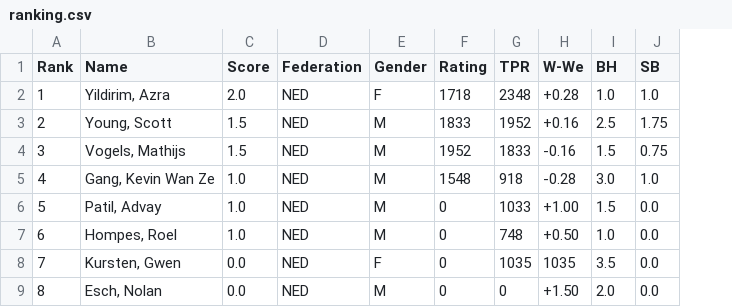
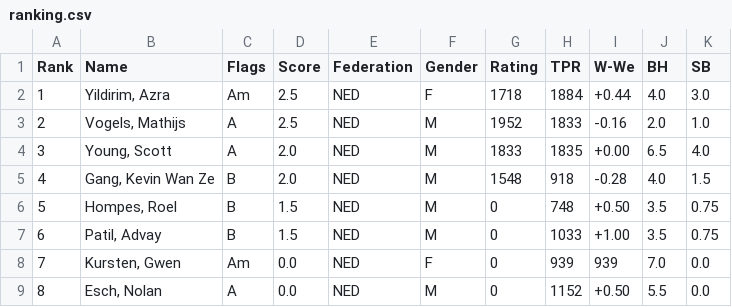
Before and after one commit to Frank-L93/frank, a CSV file: public/uploads/2026/AB/SMWSite/rnd06/ranking.csv, drawn as a sheet; addresses are those after the commit; the diff names each change by its address in the sheet, - before the commit and + after, or states it on an @@ line.

```diff
--- a/public/uploads/2026/AB/SMWSite/rnd06/ranking.csv
+++ b/public/uploads/2026/AB/SMWSite/rnd06/ranking.csv
+column C (Flags), rows 2-9: Am | A | A | B | B | B | Am | A
-D2 (Score): 2.0
+D2 (Score): 2.5
-H2 (TPR): 2348
+H2 (TPR): 1884
-I2 (W-We): +0.28
+I2 (W-We): +0.44
-J2 (BH): 1.0
+J2 (BH): 4.0
-K2 (SB): 1.0
+K2 (SB): 3.0
-B3 (Name): Young, Scott
+B3 (Name): Vogels, Mathijs
-D3 (Score): 1.5
+D3 (Score): 2.5
-G3 (Rating): 1833
+G3 (Rating): 1952
-H3 (TPR): 1952
+H3 (TPR): 1833
-I3 (W-We): +0.16
+I3 (W-We): -0.16
-J3 (BH): 2.5
+J3 (BH): 2.0
-K3 (SB): 1.75
+K3 (SB): 1.0
-B4 (Name): Vogels, Mathijs
+B4 (Name): Young, Scott
-D4 (Score): 1.5
+D4 (Score): 2.0
-G4 (Rating): 1952
+G4 (Rating): 1833
-H4 (TPR): 1833
+H4 (TPR): 1835
-I4 (W-We): -0.16
+I4 (W-We): +0.00
-J4 (BH): 1.5
+J4 (BH): 6.5
-K4 (SB): 0.75
+K4 (SB): 4.0
-D5 (Score): 1.0
+D5 (Score): 2.0
-J5 (BH): 3.0
+J5 (BH): 4.0
-K5 (SB): 1.0
+K5 (SB): 1.5
-B6 (Name): Patil, Advay
+B6 (Name): Hompes, Roel
-D6:D7 (Score): 1.0
+D6:D7 (Score): 1.5
-H6 (TPR): 1033
+H6 (TPR): 748
-I6 (W-We): +1.00
+I6 (W-We): +0.50
-J6 (BH): 1.5
+J6 (BH): 3.5
-K6:K7 (SB): 0.0
+K6:K7 (SB): 0.75
-B7 (Name): Hompes, Roel
+B7 (Name): Patil, Advay
-H7 (TPR): 748
+H7 (TPR): 1033
-I7 (W-We): +0.50
+I7 (W-We): +1.00
-J7 (BH): 1.0
+J7 (BH): 3.5
-H8 (TPR): 1035
+H8 (TPR): 939
-I8 (W-We): 1035
+I8 (W-We): 939
-J8 (BH): 3.5
+J8 (BH): 7.0
-H9 (TPR): 0
+H9 (TPR): 1152
-I9 (W-We): +1.50
+I9 (W-We): +0.50
-J9 (BH): 2.0
+J9 (BH): 5.5
```
Also changed, not shown: public/uploads/2026/AB/SMWSite/rnd01/ranking.csv, public/uploads/2026/AB/SMWSite/rnd03/ranking.csv, 46 other files.
